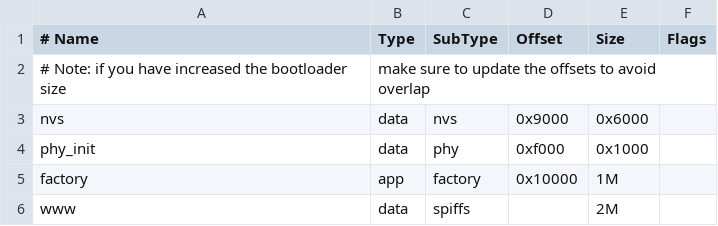
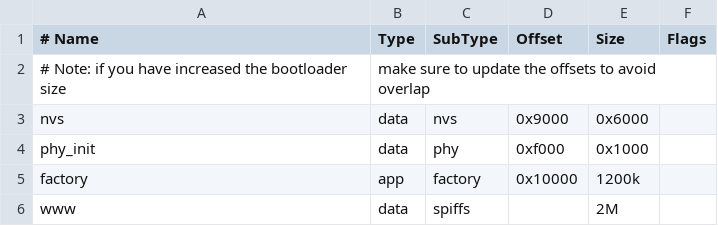
Before and after one commit to Ryan-Romig/esp-smart-player_firmware, a CSV file: PIT.csv, drawn as a sheet.

```diff
--- a/PIT.csv
+++ b/PIT.csv
@@ -4,3 +4,3 @@ nvs,      data, nvs,     0x9000,  0x6000,
 phy_init, data, phy,     0xf000,  0x1000,
-factory,  app,  factory, 0x10000, 1M,
+factory,  app,  factory, 0x10000, 1200k,
 www,      data, spiffs,  ,        2M,
```
Also changed, not shown: 8 other files.
